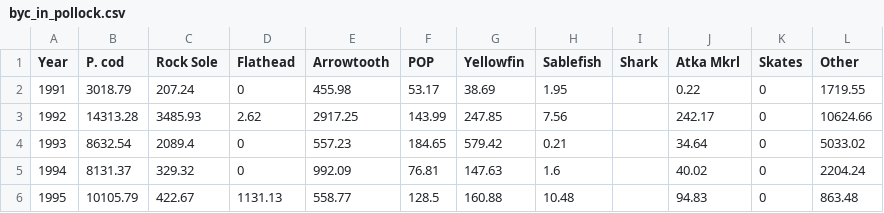
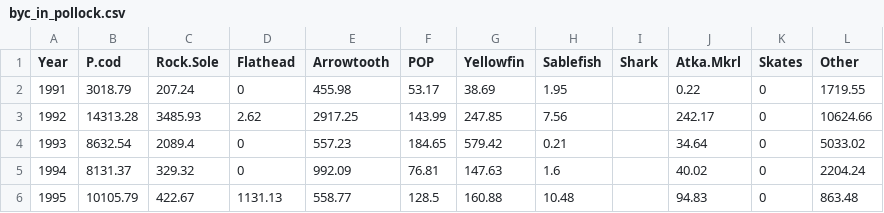
Before and after one commit to afsc-assessments/ebswp_2023, a CSV file: doc/data/byc_in_pollock.csv, drawn as a sheet; only a part is shown.

```diff
--- a/doc/data/byc_in_pollock.csv
+++ b/doc/data/byc_in_pollock.csv
@@ -1,2 +1,2 @@
-Year,P. cod,Rock Sole,Flathead,Arrowtooth,POP,Yellowfin,Sablefish,Shark,Atka Mkrl,Skates,Other
+Year,P.cod,Rock.Sole,Flathead,Arrowtooth,POP,Yellowfin,Sablefish,Shark,Atka.Mkrl,Skates,Other
 1991,3018.79,207.24,0,455.98,53.17,38.69,1.95,,0.22,0,1719.55
```
Also changed, not shown: doc/data/Age3History.csv, doc/data/byc_nontarg.csv, 33 other files.
